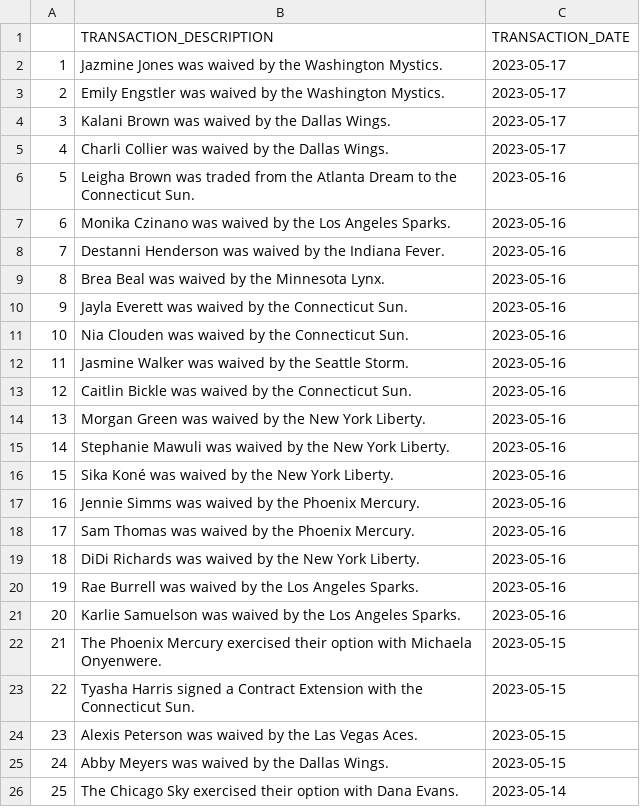
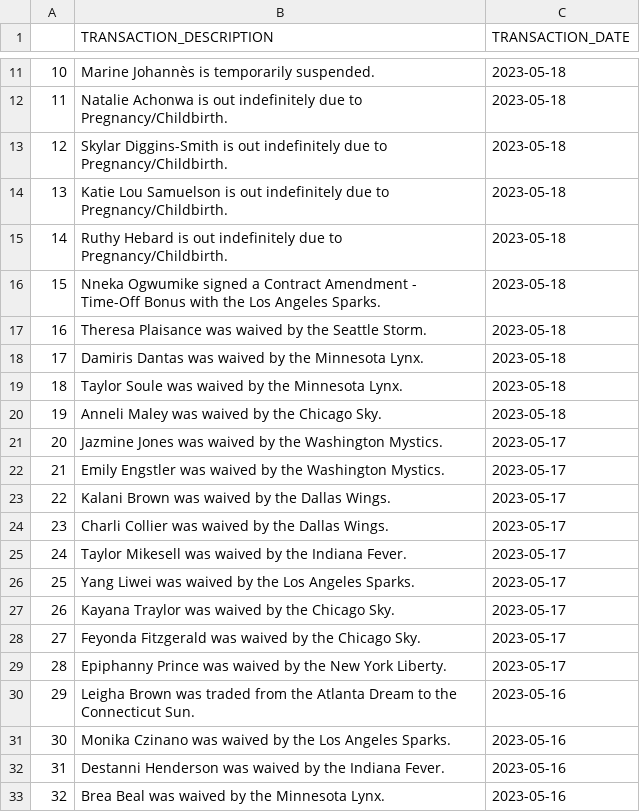
Before and after one commit to Jacobmox1/WNBA-Transactions, a CSV file: last_update.csv, drawn as a sheet; only a part is shown, gaps mark what is left out; the shorter side is filled out with more unchanged rows; addresses are those after the commit; the diff covers the shown part only; the diff names each change by its address in the sheet, - before the commit and + after, or states it on an @@ line.

Commit message:
Update last_update.csv

```diff
--- a/last_update.csv
+++ b/last_update.csv
+row 11: 10 | Marine Johannès is temporarily suspended. | 2023-05-18
+row 12: 11 | Natalie Achonwa is out indefinitely due to Pregnancy/Childbirth. | 2023-05-18
+row 13: 12 | Skylar Diggins-Smith is out indefinitely due to Pregnancy/Childbirth. | 2023-05-18
+row 14: 13 | Katie Lou Samuelson is out indefinitely due to Pregnancy/Childbirth. | 2023-05-18
+row 15: 14 | Ruthy Hebard is out indefinitely due to Pregnancy/Childbirth. | 2023-05-18
+row 16: 15 | Nneka Ogwumike signed a Contract Amendment - Time-Off Bonus with the Los Angeles Sparks. | 2023-05-18
+row 17: 16 | Theresa Plaisance was waived by the Seattle Storm. | 2023-05-18
+row 18: 17 | Damiris Dantas was waived by the Minnesota Lynx. | 2023-05-18
+row 19: 18 | Taylor Soule was waived by the Minnesota Lynx. | 2023-05-18
+row 20: 19 | Anneli Maley was waived by the Chicago Sky. | 2023-05-18
@@ column A renumbered from row 21 down @@
+row 25: 24 | Taylor Mikesell was waived by the Indiana Fever. | 2023-05-17
+row 26: 25 | Yang Liwei was waived by the Los Angeles Sparks. | 2023-05-17
+row 27: 26 | Kayana Traylor was waived by the Chicago Sky. | 2023-05-17
+row 28: 27 | Feyonda Fitzgerald was waived by the Chicago Sky. | 2023-05-17
+row 29: 28 | Epiphanny Prince was waived by the New York Liberty. | 2023-05-17
```
Also changed, not shown: 9 added rows and 2 edited cells elsewhere in this file.
